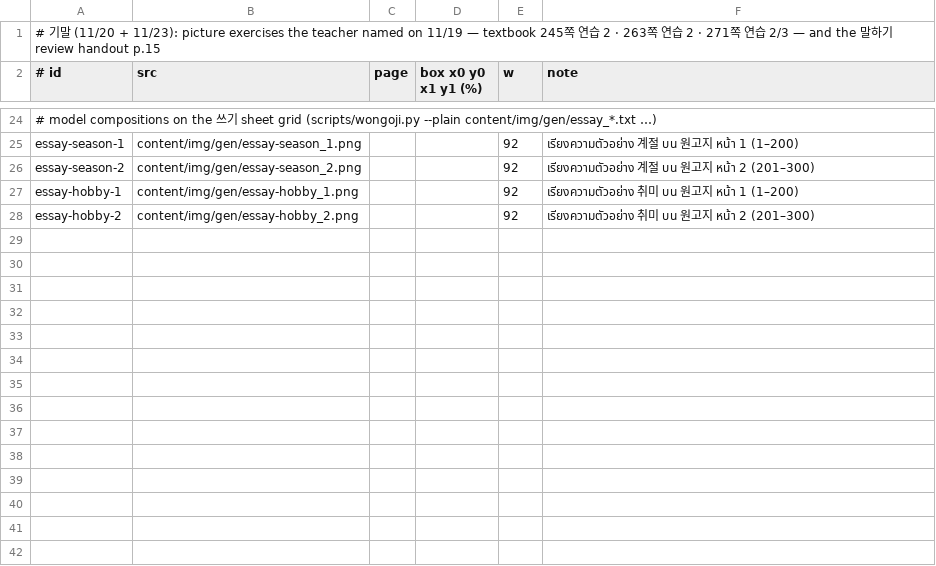
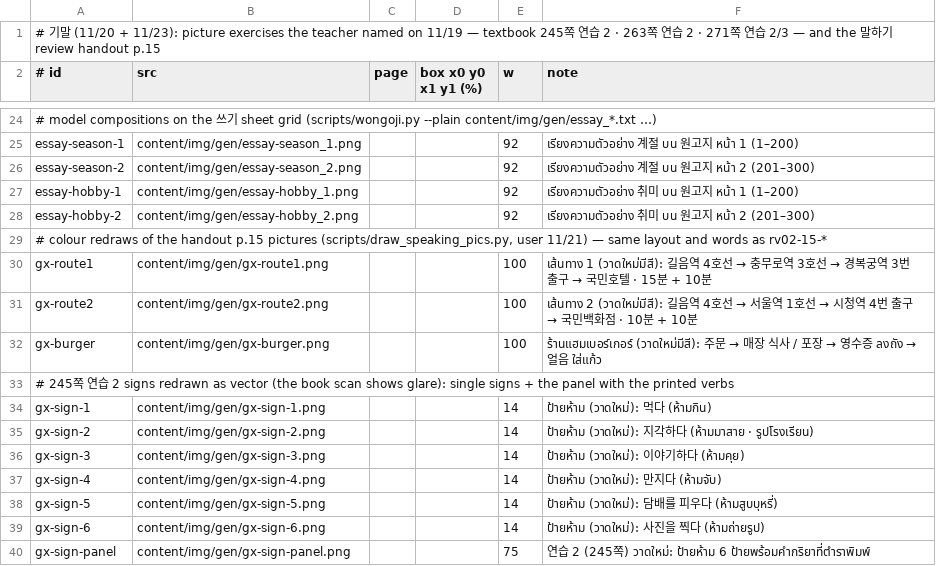
Before and after one commit to beamkeerati/KMU_Korean, a TSV file: content/img/final.tsv, drawn as a sheet; only a part is shown, gaps mark what is left out; the diff names each change by its address in the sheet, - before the commit and + after, or states it on an @@ line.

Commit message:
말하기 기말 summary (final05, 10 pages) for 11/23: handout pp.14–16 as question → answer tables, 계절/취미 answers from the user's own essays; colour vector redraws (scripts/draw_speaking_pics.py → SVG embedded by make_pdf) of the subway routes, burger shop and the six 245쪽 signs; site speaking set uses them

```diff
--- a/content/img/final.tsv
+++ b/content/img/final.tsv
+row 29: # colour redraws of the handout p.15 pictures (scripts/draw_speaking_pics.py, user 11/21) — same layout and words as rv02-15-*
+row 30: gx-route1 | content/img/gen/gx-route1.png |  |  | 100 | เส้นทาง 1 (วาดใหม่มีสี): 길음역 4호선 → 충무로역 3호선 → 경복궁역 3번 출구 → 국민호텔 · 15분 + 10분
+row 31: gx-route2 | content/img/gen/gx-route2.png |  |  | 100 | เส้นทาง 2 (วาดใหม่มีสี): 길음역 4호선 → 서울역 1호선 → 시청역 4번 출구 → 국민백화점 · 10분 + 10분
+row 32: gx-burger | content/img/gen/gx-burger.png |  |  | 100 | ร้านแฮมเบอร์เกอร์ (วาดใหม่มีสี): 주문 → 매장 식사 / 포장 → 영수증 ลงถัง → 얼음 ใส่แก้ว
+row 33: # 245쪽 연습 2 signs redrawn as vector (the book scan shows glare): single signs + the panel with the printed verbs
+row 34: gx-sign-1 | content/img/gen/gx-sign-1.png |  |  | 14 | ป้ายห้าม (วาดใหม่): 먹다 (ห้ามกิน)
+row 35: gx-sign-2 | content/img/gen/gx-sign-2.png |  |  | 14 | ป้ายห้าม (วาดใหม่): 지각하다 (ห้ามมาสาย · รูปโรงเรียน)
+row 36: gx-sign-3 | content/img/gen/gx-sign-3.png |  |  | 14 | ป้ายห้าม (วาดใหม่): 이야기하다 (ห้ามคุย)
+row 37: gx-sign-4 | content/img/gen/gx-sign-4.png |  |  | 14 | ป้ายห้าม (วาดใหม่): 만지다 (ห้ามจับ)
+row 38: gx-sign-5 | content/img/gen/gx-sign-5.png |  |  | 14 | ป้ายห้าม (วาดใหม่): 담배를 피우다 (ห้ามสูบบุหรี่)
+row 39: gx-sign-6 | content/img/gen/gx-sign-6.png |  |  | 14 | ป้ายห้าม (วาดใหม่): 사진을 찍다 (ห้ามถ่ายรูป)
+row 40: gx-sign-panel | content/img/gen/gx-sign-panel.png |  |  | 75 | 연습 2 (245쪽) วาดใหม่: ป้ายห้าม 6 ป้ายพร้อมคำกริยาที่ตำราพิมพ์
```
Also changed, not shown: 36 other files.
